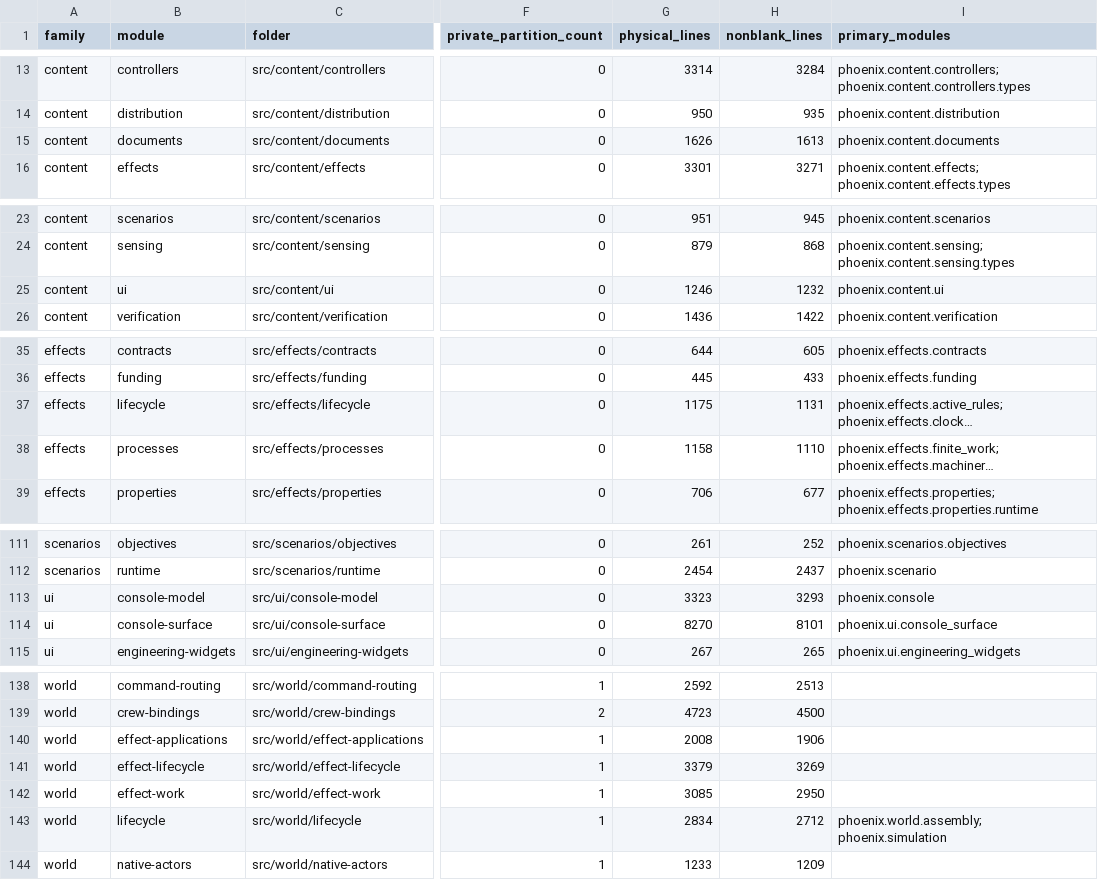
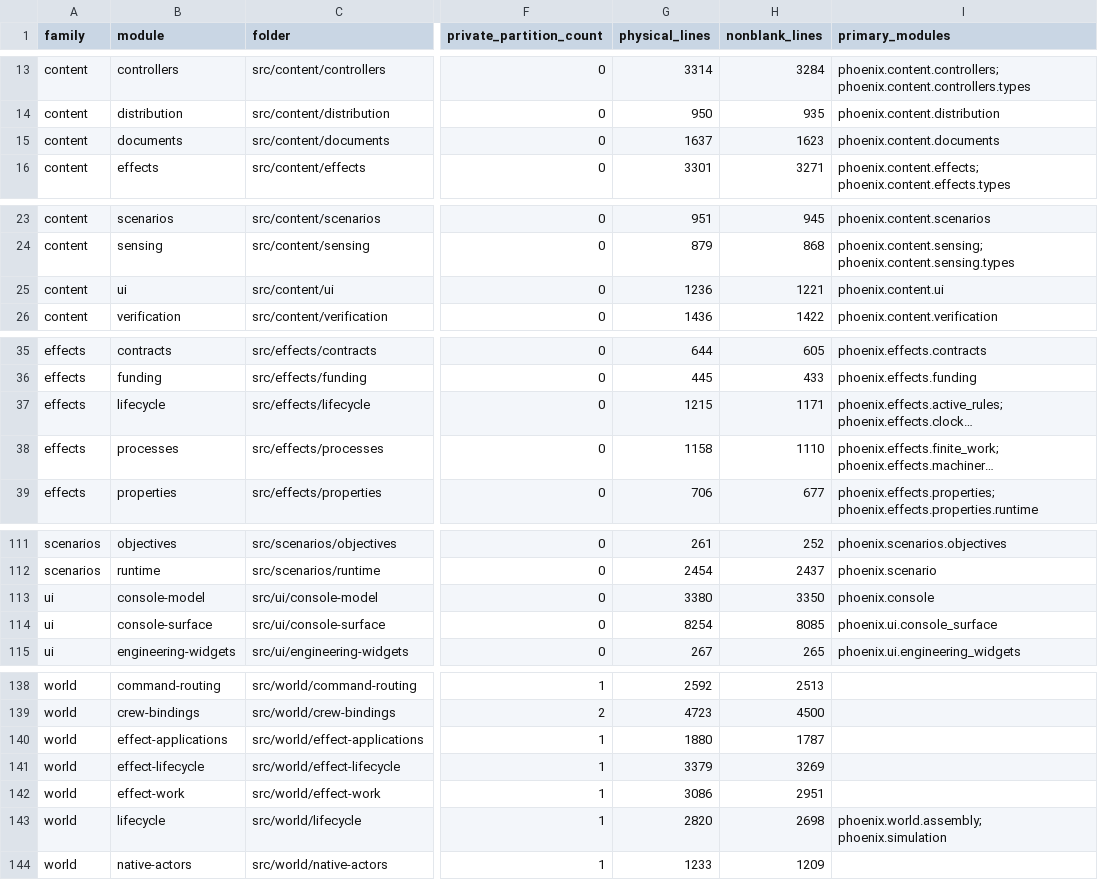
Before and after one commit to jkeywo/phoenix-v3, a CSV file: docs/module-sizes.csv, drawn as a sheet; only a part is shown, gaps mark what is left out; long unchanged cells end in …; the diff covers the shown part only; the diff names each change by its address in the sheet, - before the commit and + after, or states it on an @@ line.

```diff
--- a/docs/module-sizes.csv
+++ b/docs/module-sizes.csv
-G15 (physical_lines): 1626
+G15 (physical_lines): 1637
-H15 (nonblank_lines): 1613
+H15 (nonblank_lines): 1623
-G25 (physical_lines): 1246
+G25 (physical_lines): 1236
-H25 (nonblank_lines): 1232
+H25 (nonblank_lines): 1221
-G37 (physical_lines): 1175
+G37 (physical_lines): 1215
-H37 (nonblank_lines): 1131
+H37 (nonblank_lines): 1171
-G113 (physical_lines): 3323
+G113 (physical_lines): 3380
-H113 (nonblank_lines): 3293
+H113 (nonblank_lines): 3350
-G114 (physical_lines): 8270
+G114 (physical_lines): 8254
-H114 (nonblank_lines): 8101
+H114 (nonblank_lines): 8085
-G140 (physical_lines): 2008
+G140 (physical_lines): 1880
-H140 (nonblank_lines): 1906
+H140 (nonblank_lines): 1787
-G142 (physical_lines): 3085
+G142 (physical_lines): 3086
-H142 (nonblank_lines): 2950
+H142 (nonblank_lines): 2951
-G143 (physical_lines): 2834
+G143 (physical_lines): 2820
-H143 (nonblank_lines): 2712
+H143 (nonblank_lines): 2698
```
Also changed, not shown: 6 edited cells elsewhere in this file, docs/module-files.csv, 2 other files.
